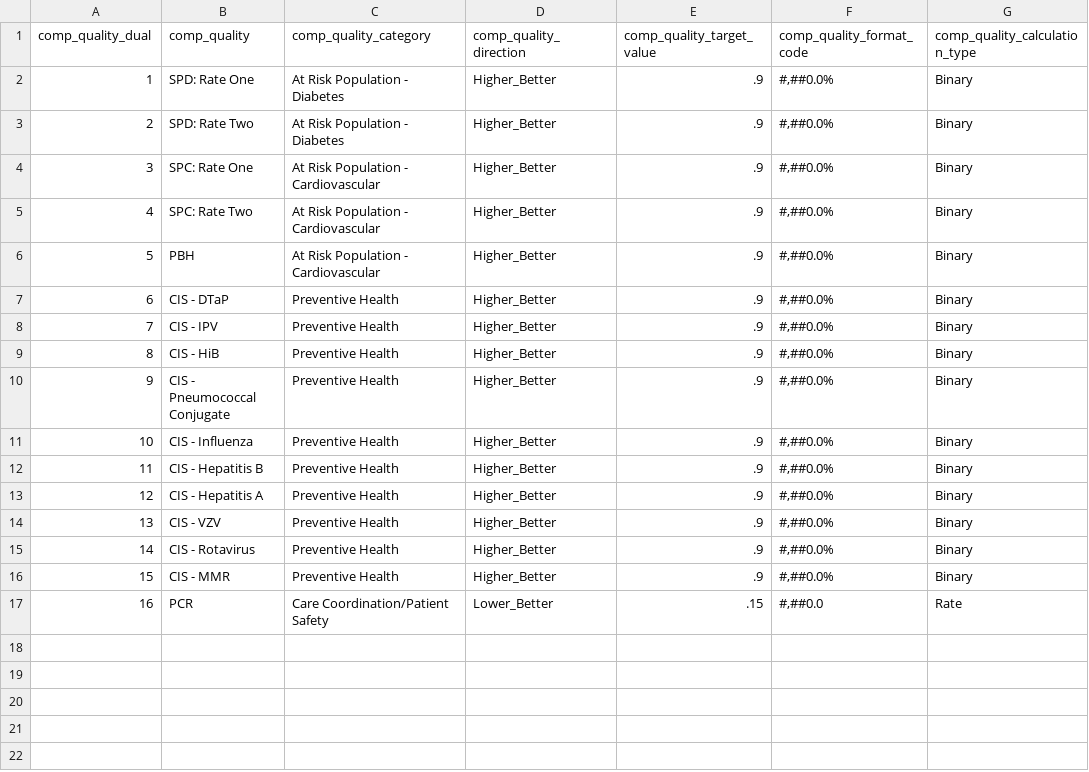
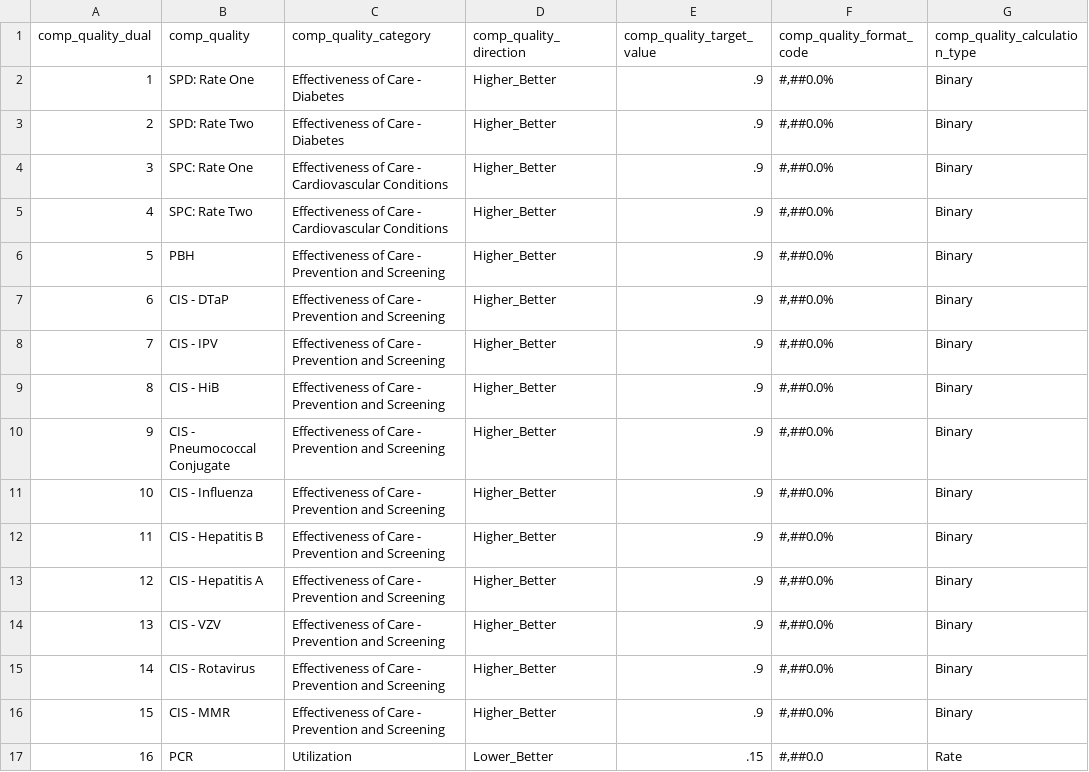
Before and after one commit to Milliman-PRM/ebm-hedis-etc, a CSV file: references/_data/hedis_ref_quality_measures.csv, drawn as a sheet.

Commit message:
Update the comp quality category to be more meaningful
Do this because the HEDIS specs outline a category

```diff
--- a/references/_data/hedis_ref_quality_measures.csv
+++ b/references/_data/hedis_ref_quality_measures.csv
@@ -1,17 +1,17 @@
 comp_quality_dual,comp_quality,comp_quality_category,comp_quality_direction,comp_quality_target_value,comp_quality_format_code,comp_quality_calculation_type
-1,SPD: Rate One,At Risk Population - Diabetes,Higher_Better,.9,"#,##0.0%",Binary
-2,SPD: Rate Two,At Risk Population - Diabetes,Higher_Better,.9,"#,##0.0%",Binary
-3,SPC: Rate One,At Risk Population - Cardiovascular,Higher_Better,.9,"#,##0.0%",Binary
-4,SPC: Rate Two,At Risk Population - Cardiovascular,Higher_Better,.9,"#,##0.0%",Binary
-5,PBH,At Risk Population - Cardiovascular,Higher_Better,.9,"#,##0.0%",Binary
-6,CIS - DTaP,Preventive Health,Higher_Better,.9,"#,##0.0%",Binary
-7,CIS - IPV,Preventive Health,Higher_Better,.9,"#,##0.0%",Binary
-8,CIS - HiB,Preventive Health,Higher_Better,.9,"#,##0.0%",Binary
-9,CIS - Pneumococcal Conjugate,Preventive Health,Higher_Better,.9,"#,##0.0%",Binary
-10,CIS - Influenza,Preventive Health,Higher_Better,.9,"#,##0.0%",Binary
-11,CIS - Hepatitis B,Preventive Health,Higher_Better,.9,"#,##0.0%",Binary
-12,CIS - Hepatitis A,Preventive Health,Higher_Better,.9,"#,##0.0%",Binary
-13,CIS - VZV,Preventive Health,Higher_Better,.9,"#,##0.0%",Binary
-14,CIS - Rotavirus,Preventive Health,Higher_Better,.9,"#,##0.0%",Binary
-15,CIS - MMR,Preventive Health,Higher_Better,.9,"#,##0.0%",Binary
-16,PCR,Care Coordination/Patient Safety,Lower_Better,.15,"#,##0.0",Rate
+1,SPD: Rate One,Effectiveness of Care - Diabetes,Higher_Better,.9,"#,##0.0%",Binary
+2,SPD: Rate Two,Effectiveness of Care - Diabetes,Higher_Better,.9,"#,##0.0%",Binary
+3,SPC: Rate One,Effectiveness of Care - Cardiovascular Conditions,Higher_Better,.9,"#,##0.0%",Binary
+4,SPC: Rate Two,Effectiveness of Care - Cardiovascular Conditions,Higher_Better,.9,"#,##0.0%",Binary
+5,PBH,Effectiveness of Care - Prevention and Screening,Higher_Better,.9,"#,##0.0%",Binary
+6,CIS - DTaP,Effectiveness of Care - Prevention and Screening,Higher_Better,.9,"#,##0.0%",Binary
+7,CIS - IPV,Effectiveness of Care - Prevention and Screening,Higher_Better,.9,"#,##0.0%",Binary
+8,CIS - HiB,Effectiveness of Care - Prevention and Screening,Higher_Better,.9,"#,##0.0%",Binary
+9,CIS - Pneumococcal Conjugate,Effectiveness of Care - Prevention and Screening,Higher_Better,.9,"#,##0.0%",Binary
+10,CIS - Influenza,Effectiveness of Care - Prevention and Screening,Higher_Better,.9,"#,##0.0%",Binary
+11,CIS - Hepatitis B,Effectiveness of Care - Prevention and Screening,Higher_Better,.9,"#,##0.0%",Binary
+12,CIS - Hepatitis A,Effectiveness of Care - Prevention and Screening,Higher_Better,.9,"#,##0.0%",Binary
+13,CIS - VZV,Effectiveness of Care - Prevention and Screening,Higher_Better,.9,"#,##0.0%",Binary
+14,CIS - Rotavirus,Effectiveness of Care - Prevention and Screening,Higher_Better,.9,"#,##0.0%",Binary
+15,CIS - MMR,Effectiveness of Care - Prevention and Screening,Higher_Better,.9,"#,##0.0%",Binary
+16,PCR,Utilization,Lower_Better,.15,"#,##0.0",Rate
```
